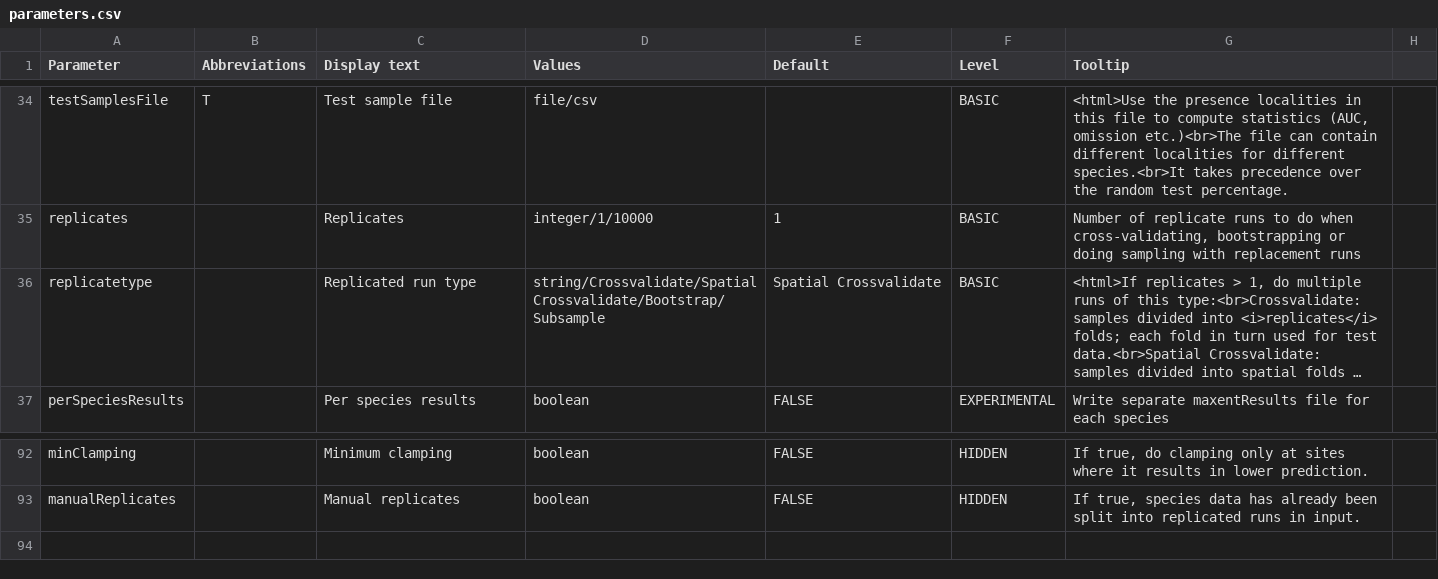
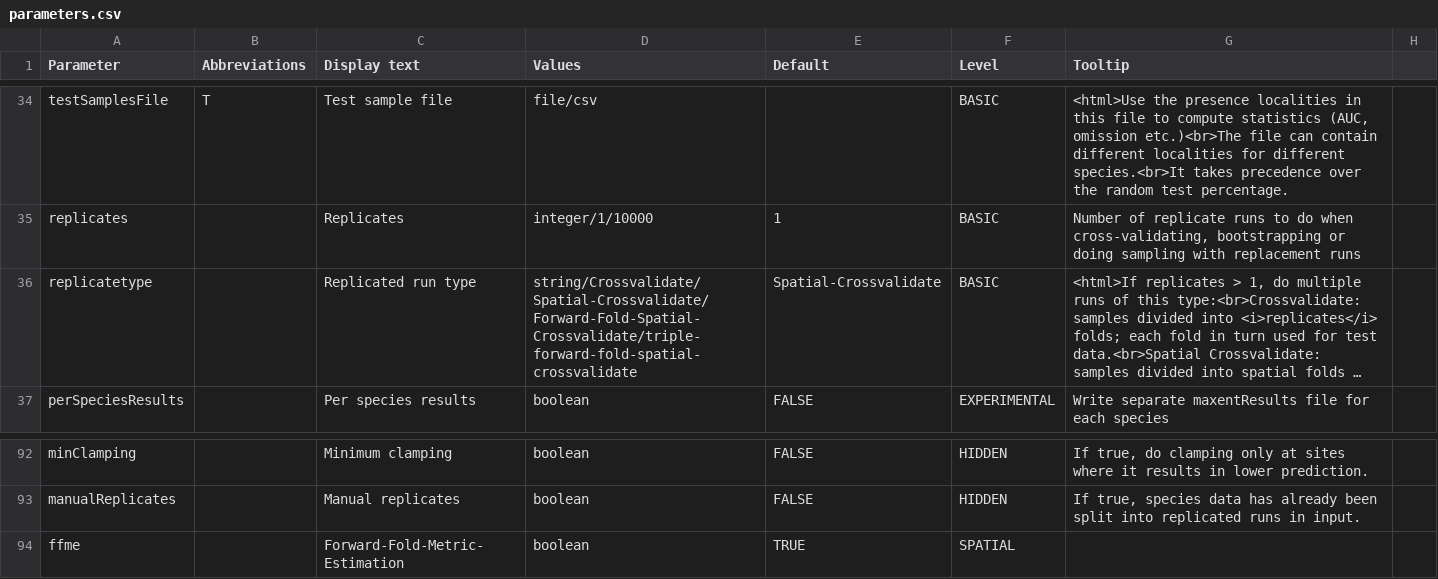
Before and after one commit to envima/spatialMaxent, a CSV file: src/density/parameters.csv, drawn as a sheet; only a part is shown, gaps mark what is left out; long unchanged cells end in …; the diff names each change by its address in the sheet, - before the commit and + after, or states it on an @@ line.

```diff
--- a/src/density/parameters.csv
+++ b/src/density/parameters.csv
-D36 (Values): string/Crossvalidate/Spatial Crossvalidate/Bootstrap/Subsample
+D36 (Values): string/Crossvalidate/Spatial-Crossvalidate/Forward-Fold-Spatial-Crossvalidate/triple-forward-fold-spatial-crossvalidate
-E36 (Default): Spatial Crossvalidate
+E36 (Default): Spatial-Crossvalidate
+row 94: ffme |  | Forward-Fold-Metric-Estimation | boolean | TRUE | SPATIAL
```
Also changed, not shown: 5 other files.
